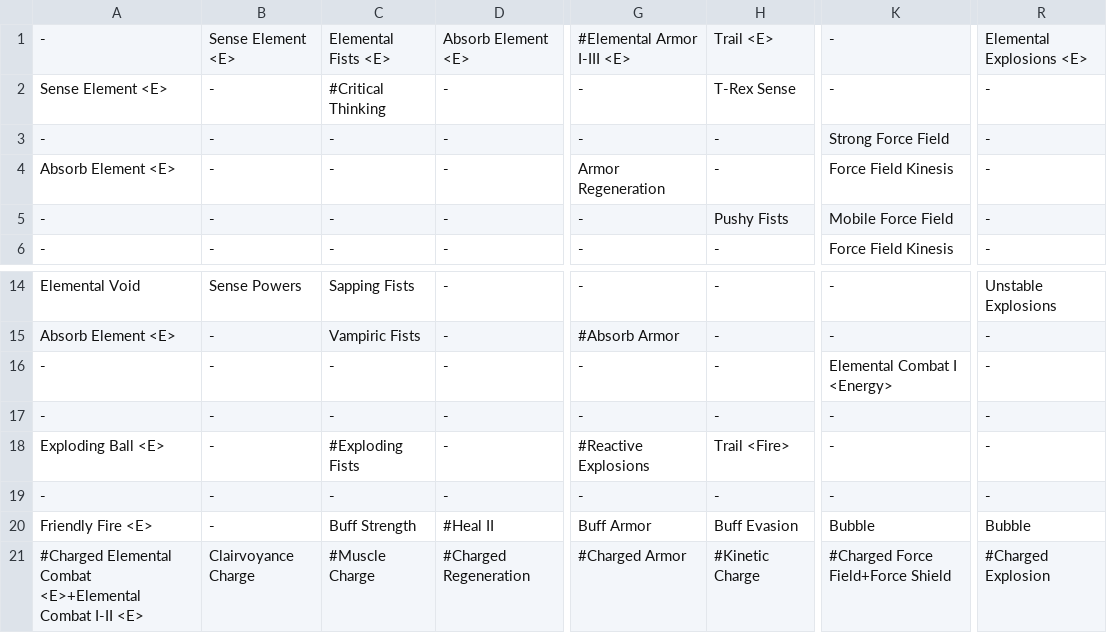
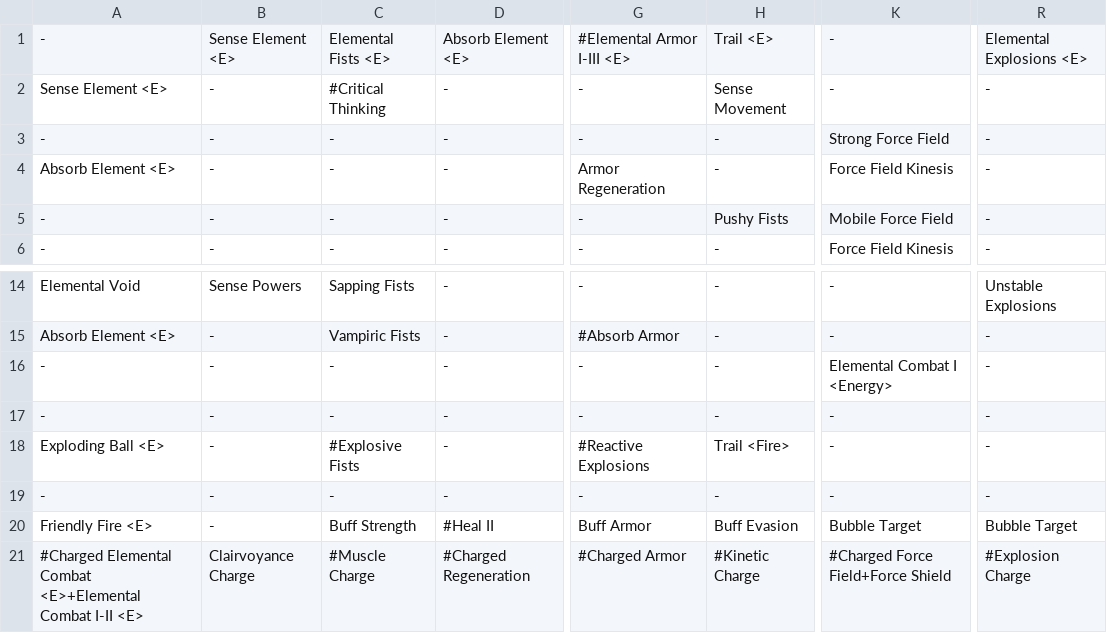
Before and after one commit to shemetz/Worm-Prototype, a CSV file: src/mainClasses/combinations.csv, drawn as a sheet; only a part is shown, gaps mark what is left out; the diff names each change by its address in the sheet, - before the commit and + after, or states it on an @@ line.

Commit message:
Fixed a few real bugs. Half is typos/mistakes in power generation, other half is stuff I can't even remember in Environment/Main.

```diff
--- a/src/mainClasses/combinations.csv
+++ b/src/mainClasses/combinations.csv
-H2: T-Rex Sense
+H2: Sense Movement
-C18: #Exploding Fists
+C18: #Explosive Fists
-K20: Bubble
+K20: Bubble Target
-R20: Bubble
+R20: Bubble Target
-R21: #Charged Explosion
+R21: #Explosion Charge
```
Also changed, not shown: src/mainClasses/standalones.csv, 3 other files.
